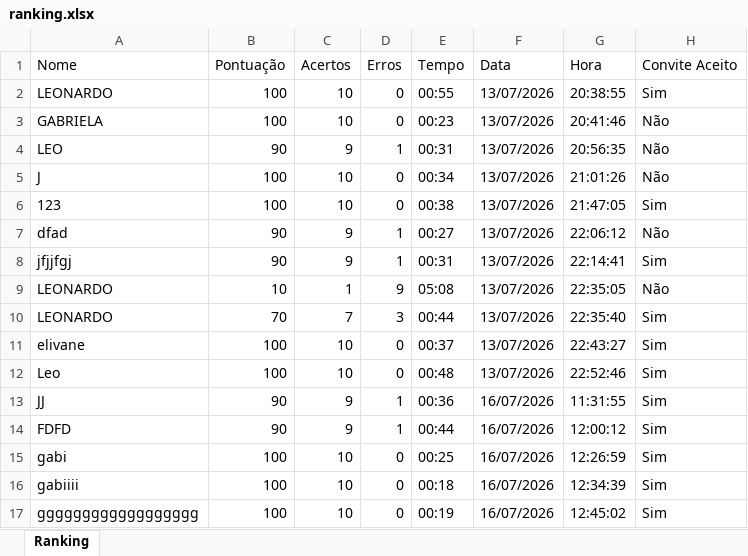
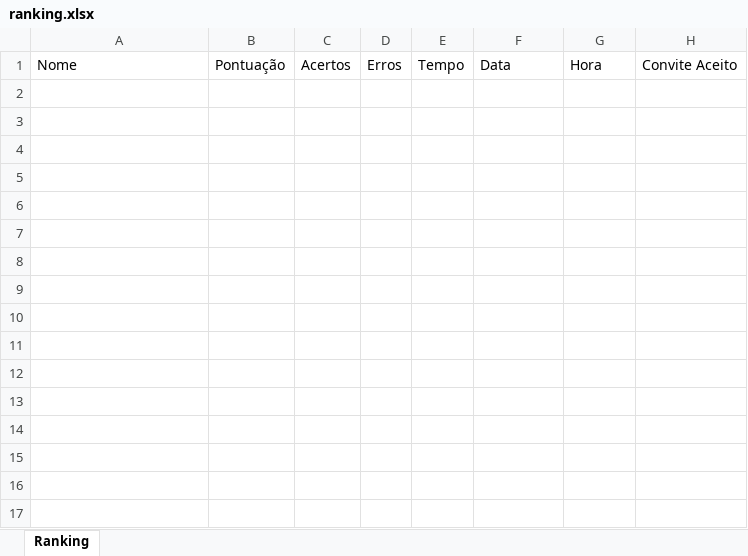
Before and after one commit to leonardo-22/convite-jose-leonardo, an Excel workbook: ranking.xlsx, sheet Ranking, drawn as a sheet; values as stored, in another font and other column widths than the file's, no borders; the diff names each change by its address in the sheet, - before the commit and + after, or states it on an @@ line.

```diff
--- a/ranking.xlsx (sheet Ranking)
+++ b/ranking.xlsx (sheet Ranking)
-row 2: LEONARDO | 100 | 10 | 0 | 00:55 | 13/07/2026 | 20:38:55 | Sim
-row 3: GABRIELA | 100 | 10 | 0 | 00:23 | 13/07/2026 | 20:41:46 | Não
-row 4: LEO | 90 | 9 | 1 | 00:31 | 13/07/2026 | 20:56:35 | Não
-row 5: J | 100 | 10 | 0 | 00:34 | 13/07/2026 | 21:01:26 | Não
-row 6: 123 | 100 | 10 | 0 | 00:38 | 13/07/2026 | 21:47:05 | Sim
-row 7: dfad | 90 | 9 | 1 | 00:27 | 13/07/2026 | 22:06:12 | Não
-row 8: jfjjfgj | 90 | 9 | 1 | 00:31 | 13/07/2026 | 22:14:41 | Sim
-row 9: LEONARDO | 10 | 1 | 9 | 05:08 | 13/07/2026 | 22:35:05 | Não
-row 10: LEONARDO | 70 | 7 | 3 | 00:44 | 13/07/2026 | 22:35:40 | Sim
-row 11: elivane | 100 | 10 | 0 | 00:37 | 13/07/2026 | 22:43:27 | Sim
-row 12: Leo | 100 | 10 | 0 | 00:48 | 13/07/2026 | 22:52:46 | Sim
-row 13: JJ | 90 | 9 | 1 | 00:36 | 16/07/2026 | 11:31:55 | Sim
-row 14: FDFD | 90 | 9 | 1 | 00:44 | 16/07/2026 | 12:00:12 | Sim
-row 15: gabi | 100 | 10 | 0 | 00:25 | 16/07/2026 | 12:26:59 | Sim
-row 16: gabiiii | 100 | 10 | 0 | 00:18 | 16/07/2026 | 12:34:39 | Sim
-row 17: gggggggggggggggggg | 100 | 10 | 0 | 00:19 | 16/07/2026 | 12:45:02 | Sim
```
Also changed, not shown: 11 other files.
